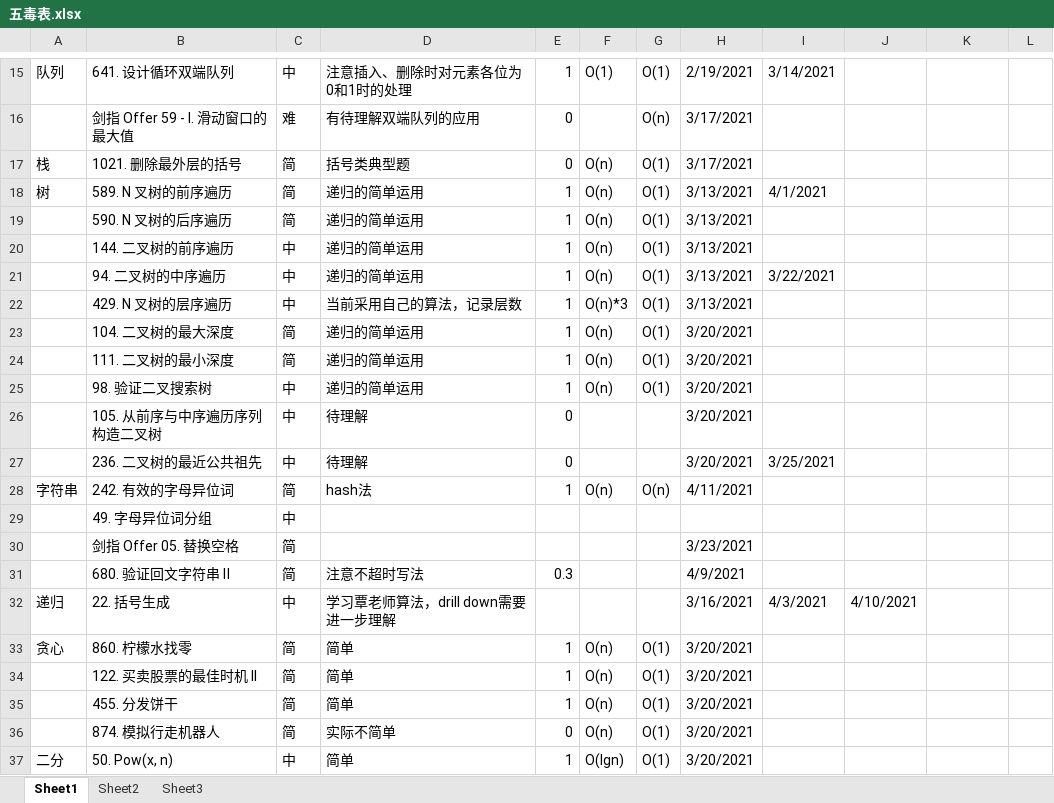
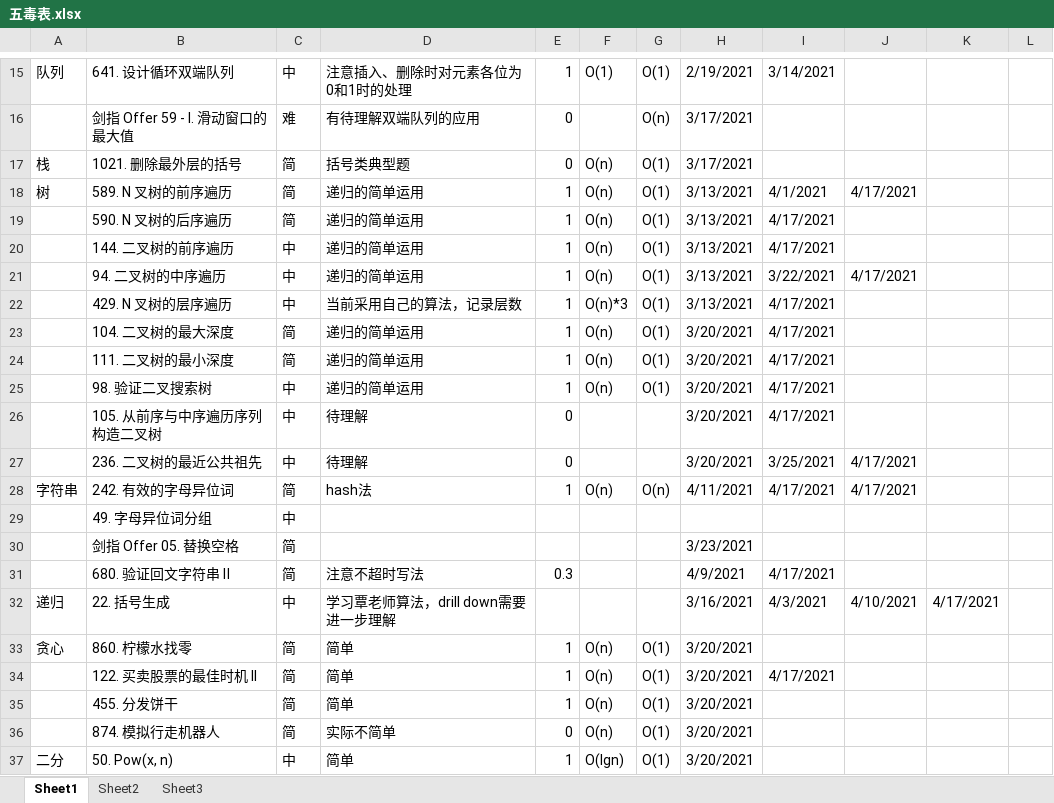
Before and after one commit to ww1990522/Frontend-08-Template, an Excel workbook: 五毒表.xlsx, sheet Sheet1, drawn as a sheet; only a part is shown, gaps mark what is left out; values as stored, in another font and other column widths than the file's, no cell formats; the diff covers the shown part only; the diff names each change by its address in the sheet, - before the commit and + after, or states it on an @@ line.

```diff
--- a/五毒表.xlsx (sheet Sheet1)
+++ b/五毒表.xlsx (sheet Sheet1)
-J18: (empty)
+J18: 4/17/2021
-I19:I20: (empty)
+I19:I20: 4/17/2021
-J21: (empty)
+J21: 4/17/2021
-I22:I26: (empty)
+I22:I26: 4/17/2021
-J27:J28: (empty)
+J27:J28: 4/17/2021
-I28: (empty)
+I28: 4/17/2021
-I31: (empty)
+I31: 4/17/2021
-K32: (empty)
+K32: 4/17/2021
-I34: (empty)
+I34: 4/17/2021
```
Also changed, not shown: 8 edited cells elsewhere in this sheet, cell formats, 2 other files.
